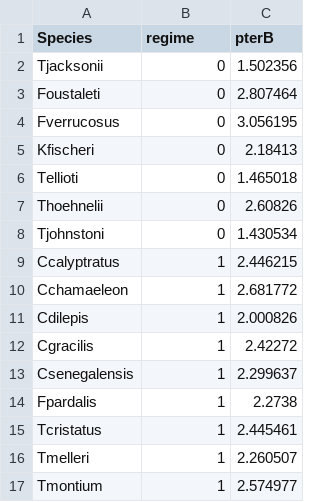
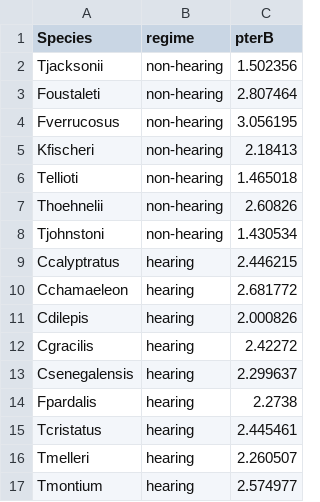
Before and after one commit to savannaholroyd/EarBoneAllometry, a CSV file: data/coefficientsOU.csv, drawn as a sheet.

Commit message:
Update coefficientsOU.csv
changed 0/1s to non-hearing/hearing

```diff
--- a/data/coefficientsOU.csv
+++ b/data/coefficientsOU.csv
@@ -1,17 +1,17 @@
 Species,regime,pterB
-Tjacksonii,0,1.502356
-Foustaleti,0,2.807464
-Fverrucosus,0,3.056195
-Kfischeri,0,2.18413
-Tellioti,0,1.465018
-Thoehnelii,0,2.60826
-Tjohnstoni,0,1.430534
-Ccalyptratus,1,2.446215
-Cchamaeleon,1,2.681772
-Cdilepis,1,2.000826
-Cgracilis,1,2.42272
-Csenegalensis,1,2.299637
-Fpardalis,1,2.2738
-Tcristatus,1,2.445461
-Tmelleri,1,2.260507
-Tmontium,1,2.574977
+Tjacksonii,non-hearing,1.502356
+Foustaleti,non-hearing,2.807464
+Fverrucosus,non-hearing,3.056195
+Kfischeri,non-hearing,2.18413
+Tellioti,non-hearing,1.465018
+Thoehnelii,non-hearing,2.60826
+Tjohnstoni,non-hearing,1.430534
+Ccalyptratus,hearing,2.446215
+Cchamaeleon,hearing,2.681772
+Cdilepis,hearing,2.000826
+Cgracilis,hearing,2.42272
+Csenegalensis,hearing,2.299637
+Fpardalis,hearing,2.2738
+Tcristatus,hearing,2.445461
+Tmelleri,hearing,2.260507
+Tmontium,hearing,2.574977
```
